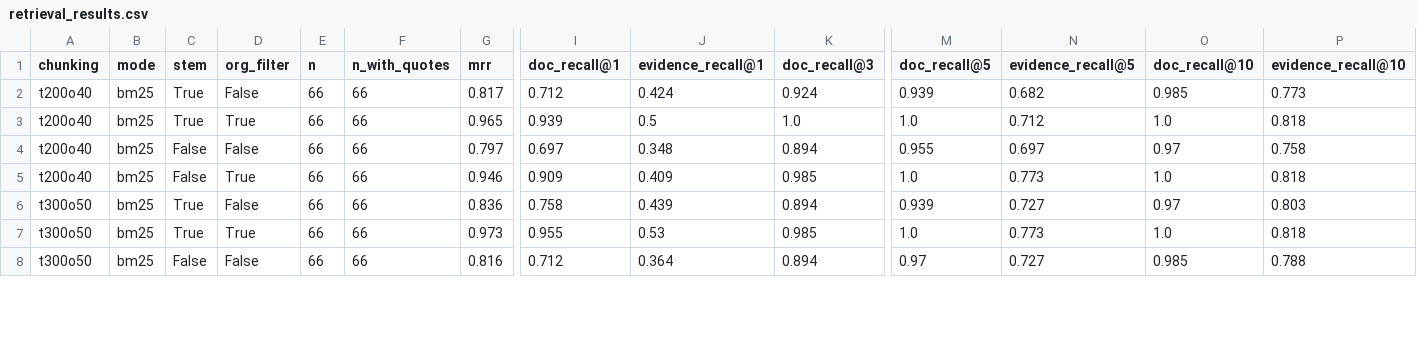
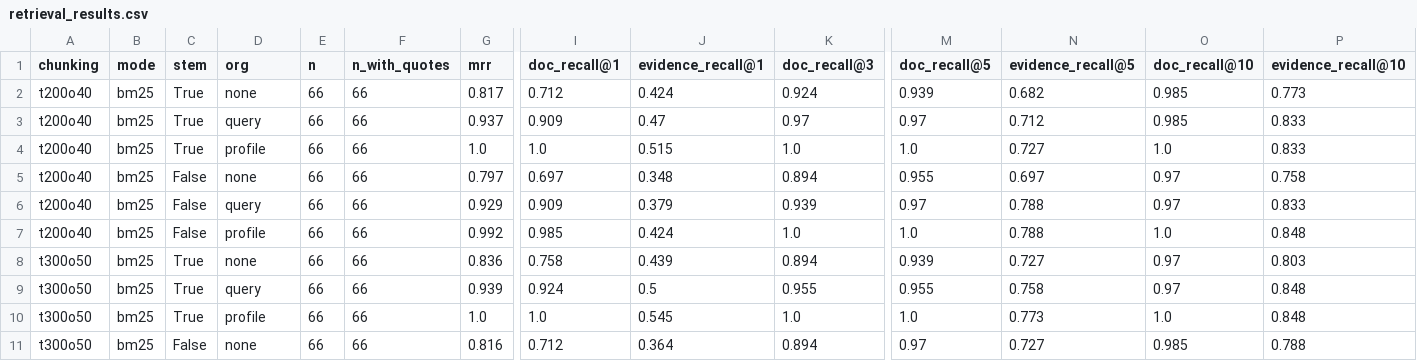
Before and after one commit to capstone-project-iitkgp/HR-Policy-Navigator, a CSV file: evaluation/retrieval_results.csv, drawn as a sheet; only a part is shown, gaps mark what is left out; addresses are those after the commit; rows hold the shown columns only; the diff covers the shown part only; the diff names each change by its address in the sheet, - before the commit and + after, or states it on an @@ line.

```diff
--- a/evaluation/retrieval_results.csv
+++ b/evaluation/retrieval_results.csv
-D1: org_filter
+D1: org
-D2 (org): False
+D2 (org): none
+row 3: t200o40 | bm25 | True | query | 66 | 66 | 0.937 | 0.909 | 0.47 | 0.97 | 0.97 | 0.712 | 0.985 | 0.833
-D4 (org): True
+D4 (org): profile
-G4 (mrr): 0.965
+G4 (mrr): 1.0
-I4 (doc_recall@1): 0.939
+I4 (doc_recall@1): 1.0
-J4 (evidence_recall@1): 0.5
+J4 (evidence_recall@1): 0.515
-N4 (evidence_recall@5): 0.712
+N4 (evidence_recall@5): 0.727
-P4 (evidence_recall@10): 0.818
+P4 (evidence_recall@10): 0.833
-D5 (org): False
+D5 (org): none
-D6 (org): True
+D6 (org): query
-G6 (mrr): 0.946
+G6 (mrr): 0.929
-J6 (evidence_recall@1): 0.409
+J6 (evidence_recall@1): 0.379
-K6 (doc_recall@3): 0.985
+K6 (doc_recall@3): 0.939
-M6 (doc_recall@5): 1.0
+M6 (doc_recall@5): 0.97
-N6 (evidence_recall@5): 0.773
+N6 (evidence_recall@5): 0.788
-O6 (doc_recall@10): 1.0
+O6 (doc_recall@10): 0.97
-P6 (evidence_recall@10): 0.818
+P6 (evidence_recall@10): 0.833
+row 7: t200o40 | bm25 | False | profile | 66 | 66 | 0.992 | 0.985 | 0.424 | 1.0 | 1.0 | 0.788 | 1.0 | 0.848
-D8 (org): False
+D8 (org): none
+row 9: t300o50 | bm25 | True | query | 66 | 66 | 0.939 | 0.924 | 0.5 | 0.955 | 0.955 | 0.758 | 0.97 | 0.848
-D10 (org): True
+D10 (org): profile
-G10 (mrr): 0.973
+G10 (mrr): 1.0
-I10 (doc_recall@1): 0.955
+I10 (doc_recall@1): 1.0
-J10 (evidence_recall@1): 0.53
+J10 (evidence_recall@1): 0.545
-K10 (doc_recall@3): 0.985
+K10 (doc_recall@3): 1.0
-P10 (evidence_recall@10): 0.818
+P10 (evidence_recall@10): 0.848
-D11 (org): False
+D11 (org): none
```
Also changed, not shown: 3 added rows and 21 edited cells elsewhere in this file, 23 other files.
